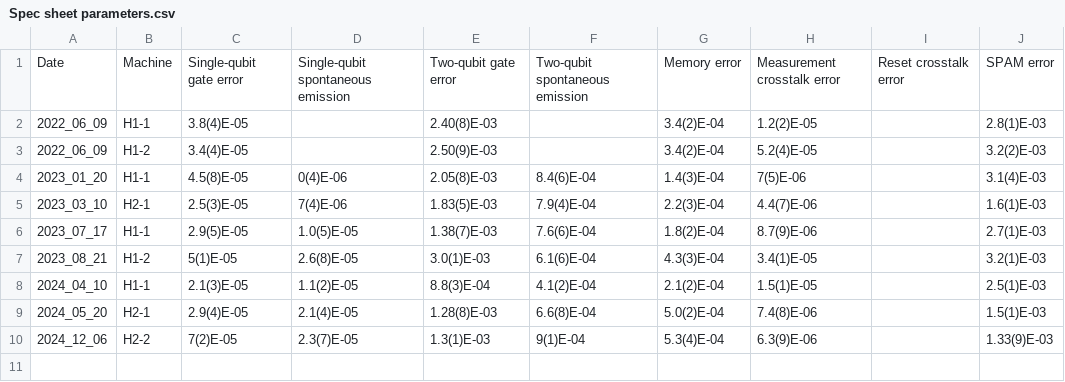
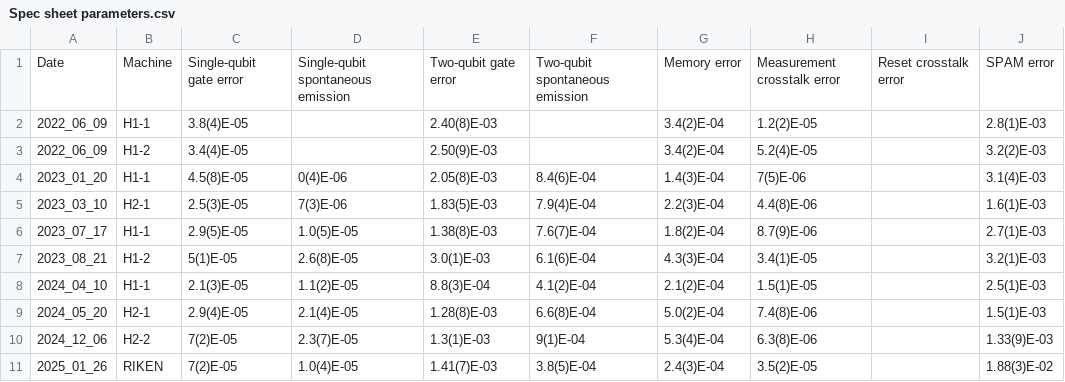
Before and after one commit to CQCL/quantinuum-hardware-specifications, a CSV file: notebooks/Spec sheet parameters.csv, drawn as a sheet.

```diff
--- a/notebooks/Spec sheet parameters.csv
+++ b/notebooks/Spec sheet parameters.csv
@@ -4,4 +4,4 @@ Date,Machine,Single-qubit gate error,Single-qubit spontaneous emission,Two-qubit
 2023_01_20,H1-1,4.5(8)E-05,0(4)E-06,2.05(8)E-03,8.4(6)E-04,1.4(3)E-04,7(5)E-06,,3.1(4)E-03
-2023_03_10,H2-1,2.5(3)E-05,7(4)E-06,1.83(5)E-03,7.9(4)E-04,2.2(3)E-04,4.4(7)E-06,,1.6(1)E-03
-2023_07_17,H1-1,2.9(5)E-05,1.0(5)E-05,1.38(7)E-03,7.6(6)E-04,1.8(2)E-04,8.7(9)E-06,,2.7(1)E-03
+2023_03_10,H2-1,2.5(3)E-05,7(3)E-06,1.83(5)E-03,7.9(4)E-04,2.2(3)E-04,4.4(8)E-06,,1.6(1)E-03
+2023_07_17,H1-1,2.9(5)E-05,1.0(5)E-05,1.38(8)E-03,7.6(7)E-04,1.8(2)E-04,8.7(9)E-06,,2.7(1)E-03
 2023_08_21,H1-2,5(1)E-05,2.6(8)E-05,3.0(1)E-03,6.1(6)E-04,4.3(3)E-04,3.4(1)E-05,,3.2(1)E-03
@@ -9,2 +9,3 @@ Date,Machine,Single-qubit gate error,Single-qubit spontaneous emission,Two-qubit
 2024_05_20,H2-1,2.9(4)E-05,2.1(4)E-05,1.28(8)E-03,6.6(8)E-04,5.0(2)E-04,7.4(8)E-06,,1.5(1)E-03
-2024_12_06,H2-2,7(2)E-05,2.3(7)E-05,1.3(1)E-03,9(1)E-04,5.3(4)E-04,6.3(9)E-06,,1.33(9)E-03
+2024_12_06,H2-2,7(2)E-05,2.3(7)E-05,1.3(1)E-03,9(1)E-04,5.3(4)E-04,6.3(8)E-06,,1.33(9)E-03
+2025_01_26,RIKEN,7(2)E-05,1.0(4)E-05,1.41(7)E-03,3.8(5)E-04,2.4(3)E-04,3.5(2)E-05,,1.88(3)E-02
```
Also changed, not shown: notebooks/Emulator parameters.csv, 1 other file.
